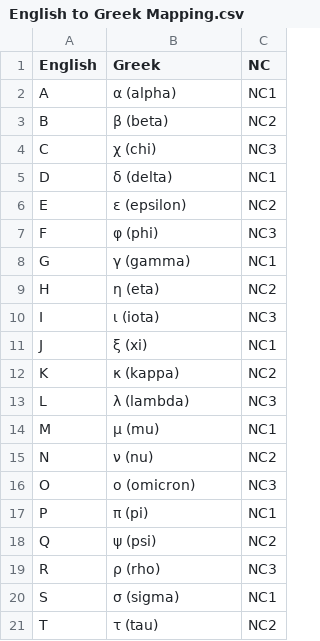
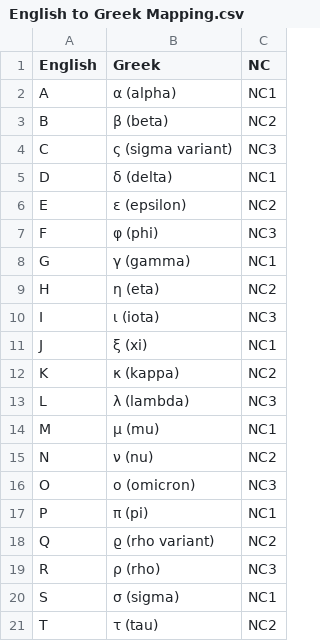
Before and after one commit to StevenVincentOne/TriangleModel, a CSV file: English to Greek Mapping.csv, drawn as a sheet; only a part is shown.

```diff
--- a/English to Greek Mapping.csv
+++ b/English to Greek Mapping.csv
@@ -3,3 +3,3 @@ A,α (alpha),NC1,,,,
 B,β (beta),NC2,,,,
-C,χ (chi),NC3,,,,
+C,ς (sigma variant),NC3,,,,
 D,δ (delta),NC1,,,,
@@ -17,3 +17,3 @@ O,ο (omicron),NC3,,,,
 P,π (pi),NC1,,,,
-Q,ψ (psi),NC2,,,,
+Q,ϱ (rho variant),NC2,,,,
 R,ρ (rho),NC3,,,,
```
Also changed, not shown: 7 other files.
